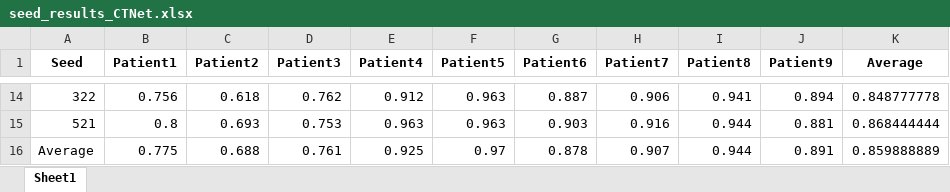
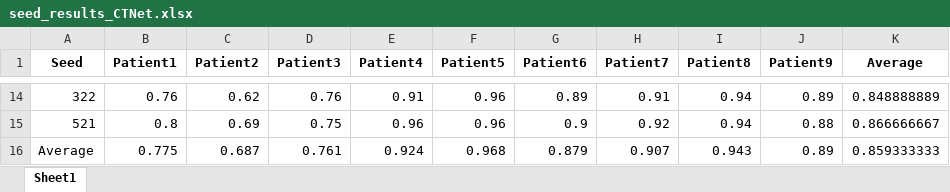
Before and after one commit to Bvs00/Multi_Task_Motor_Imagery, an Excel workbook: Results_Alpha025/Results_SegRec/Results_Cross/Results_CTNet/seed_results_CTNet.xlsx, sheet Sheet1, drawn as a sheet; only a part is shown, gaps mark what is left out; values as stored, in another font and other column widths than the file's, no borders; the diff covers the shown part only; the diff names each change by its address in the sheet, - before the commit and + after, or states it on an @@ line.

```diff
--- a/Results_Alpha025/Results_SegRec/Results_Cross/Results_CTNet/seed_results_CTNet.xlsx (sheet Sheet1)
+++ b/Results_Alpha025/Results_SegRec/Results_Cross/Results_CTNet/seed_results_CTNet.xlsx (sheet Sheet1)
-B14 (Patient1): 0.756
+B14 (Patient1): 0.76
-C14 (Patient2): 0.618
+C14 (Patient2): 0.62
-D14 (Patient3): 0.762
+D14 (Patient3): 0.76
-E14 (Patient4): 0.912
+E14 (Patient4): 0.91
-F14:F15 (Patient5): 0.963
+F14:F15 (Patient5): 0.96
-G14 (Patient6): 0.887
+G14 (Patient6): 0.89
-H14 (Patient7): 0.906
+H14 (Patient7): 0.91
-I14 (Patient8): 0.941
+I14 (Patient8): 0.94
-J14 (Patient9): 0.894
+J14 (Patient9): 0.89
-K14 (Average): 0.848777778
+K14 (Average): 0.848888889
-C15 (Patient2): 0.693
+C15 (Patient2): 0.69
-D15 (Patient3): 0.753
+D15 (Patient3): 0.75
-E15 (Patient4): 0.963
+E15 (Patient4): 0.96
-G15 (Patient6): 0.903
+G15 (Patient6): 0.9
-H15 (Patient7): 0.916
+H15 (Patient7): 0.92
-I15 (Patient8): 0.944
+I15 (Patient8): 0.94
-J15 (Patient9): 0.881
+J15 (Patient9): 0.88
-K15 (Average): 0.868444444
+K15 (Average): 0.866666667
-C16 (Patient2): 0.688
+C16 (Patient2): 0.687
-E16 (Patient4): 0.925
+E16 (Patient4): 0.924
-F16 (Patient5): 0.97
+F16 (Patient5): 0.968
-G16 (Patient6): 0.878
+G16 (Patient6): 0.879
-I16 (Patient8): 0.944
+I16 (Patient8): 0.943
-J16 (Patient9): 0.891
+J16 (Patient9): 0.89
-K16 (Average): 0.859888889
+K16 (Average): 0.859333333
```
Also changed, not shown: 116 edited cells elsewhere in this sheet, Results_Alpha025/Results_SegRec/Results_Cross/Results_CTNet/seed_results_CTNet_balanced.xlsx, Results_Alpha025/Results_SegRec/Results_Cross/Results_MSVTNet/seed_results_MSVTNet_balanced.xlsx, 15 other files.
